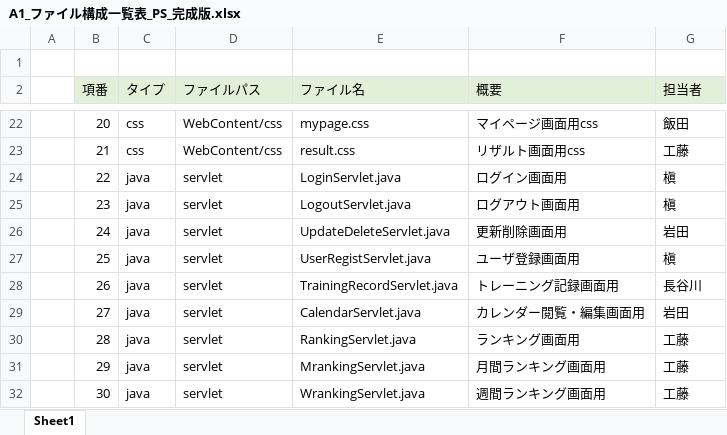
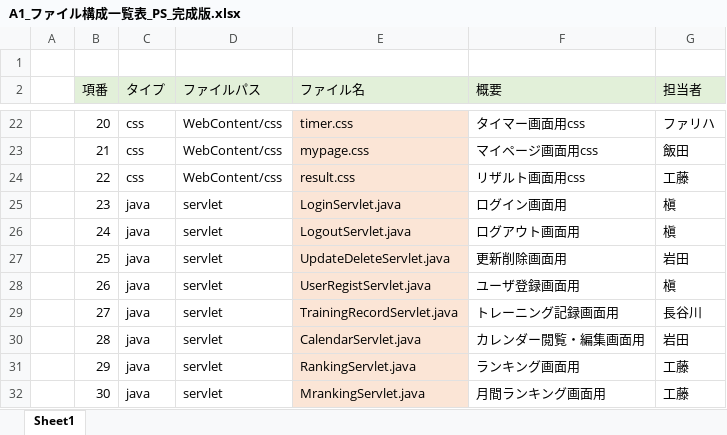
Before and after one commit to dojo2023/A-1, an Excel workbook: doc/A1_ファイル構成一覧表_PS_完成版.xlsx, sheet Sheet1, drawn as a sheet; only a part is shown, gaps mark what is left out; values as stored, in another font and other column widths than the file's, no borders; the diff covers the shown part only; the diff names each change by its address in the sheet, - before the commit and + after, or states it on an @@ line.

```diff
--- a/doc/A1_ファイル構成一覧表_PS_完成版.xlsx (sheet Sheet1)
+++ b/doc/A1_ファイル構成一覧表_PS_完成版.xlsx (sheet Sheet1)
-E22:E32 fill: none
+E22:E32 fill: #FBE5D6
-E22 (ファイル名): mypage.css
+E22 (ファイル名): timer.css
-F22 (概要): マイページ画面用css
+F22 (概要): タイマー画面用css
-G22 (担当者): 飯田
+G22 (担当者): ファリハ
-E23 (ファイル名): result.css
+E23 (ファイル名): mypage.css
-F23 (概要): リザルト画面用css
+F23 (概要): マイページ画面用css
-G23 (担当者): 工藤
+G23 (担当者): 飯田
-C24 (タイプ): java
+C24 (タイプ): css
-D24 (ファイルパス): servlet
+D24 (ファイルパス): WebContent/css
-E24 (ファイル名): LoginServlet.java
+E24 (ファイル名): result.css
-F24 (概要): ログイン画面用
+F24 (概要): リザルト画面用css
-G24 (担当者): 槇
+G24 (担当者): 工藤
-E25 (ファイル名): LogoutServlet.java
+E25 (ファイル名): LoginServlet.java
-F25 (概要): ログアウト画面用
+F25 (概要): ログイン画面用
-E26 (ファイル名): UpdateDeleteServlet.java
+E26 (ファイル名): LogoutServlet.java
-F26 (概要): 更新削除画面用
+F26 (概要): ログアウト画面用
-G26 (担当者): 岩田
+G26 (担当者): 槇
-E27 (ファイル名): UserRegistServlet.java
+E27 (ファイル名): UpdateDeleteServlet.java
-F27 (概要): ユーザ登録画面用
+F27 (概要): 更新削除画面用
-G27 (担当者): 槇
+G27 (担当者): 岩田
-E28 (ファイル名): TrainingRecordServlet.java
+E28 (ファイル名): UserRegistServlet.java
-F28 (概要): トレーニング記録画面用
+F28 (概要): ユーザ登録画面用
-G28 (担当者): 長谷川
+G28 (担当者): 槇
-E29 (ファイル名): CalendarServlet.java
+E29 (ファイル名): TrainingRecordServlet.java
-F29 (概要): カレンダー閲覧・編集画面用
+F29 (概要): トレーニング記録画面用
-G29 (担当者): 岩田
+G29 (担当者): 長谷川
-E30 (ファイル名): RankingServlet.java
+E30 (ファイル名): CalendarServlet.java
-F30 (概要): ランキング画面用
+F30 (概要): カレンダー閲覧・編集画面用
-G30 (担当者): 工藤
+G30 (担当者): 岩田
-E31 (ファイル名): MrankingServlet.java
+E31 (ファイル名): RankingServlet.java
-F31 (概要): 月間ランキング画面用
+F31 (概要): ランキング画面用
-E32 (ファイル名): WrankingServlet.java
+E32 (ファイル名): MrankingServlet.java
-F32 (概要): 週間ランキング画面用
+F32 (概要): 月間ランキング画面用
```
Also changed, not shown: 1 added row, 100 edited cells and cell formats elsewhere in this sheet, formulas that keep their value, 1 other file.
